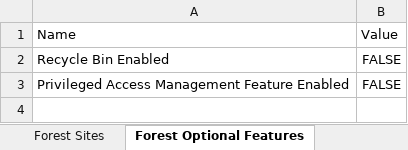
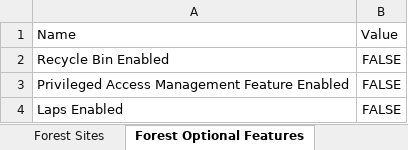
Before and after one commit to EvotecIT/Excelimo, an Excel workbook: Examples/Example-PSWinDocumentation.AD.01/Run-Demo02.xlsx, sheet Forest Optional Features, drawn as a sheet; values as stored, in another font and other column widths than the file's, no borders; the diff names each change by its address in the sheet, - before the commit and + after, or states it on an @@ line.

```diff
--- a/Examples/Example-PSWinDocumentation.AD.01/Run-Demo02.xlsx (sheet Forest Optional Features)
+++ b/Examples/Example-PSWinDocumentation.AD.01/Run-Demo02.xlsx (sheet Forest Optional Features)
+row 4: Laps Enabled | FALSE
```
Also changed, not shown: sheet Forest Sites, sheet Forest Information, 3 other files.
